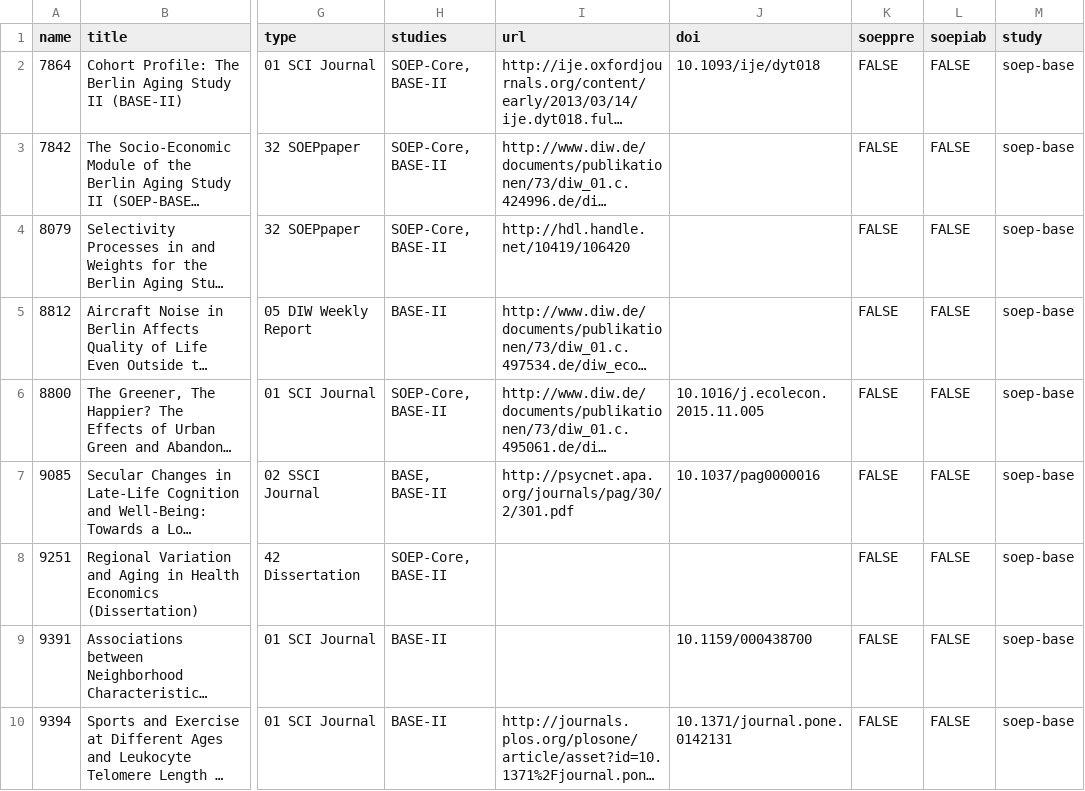
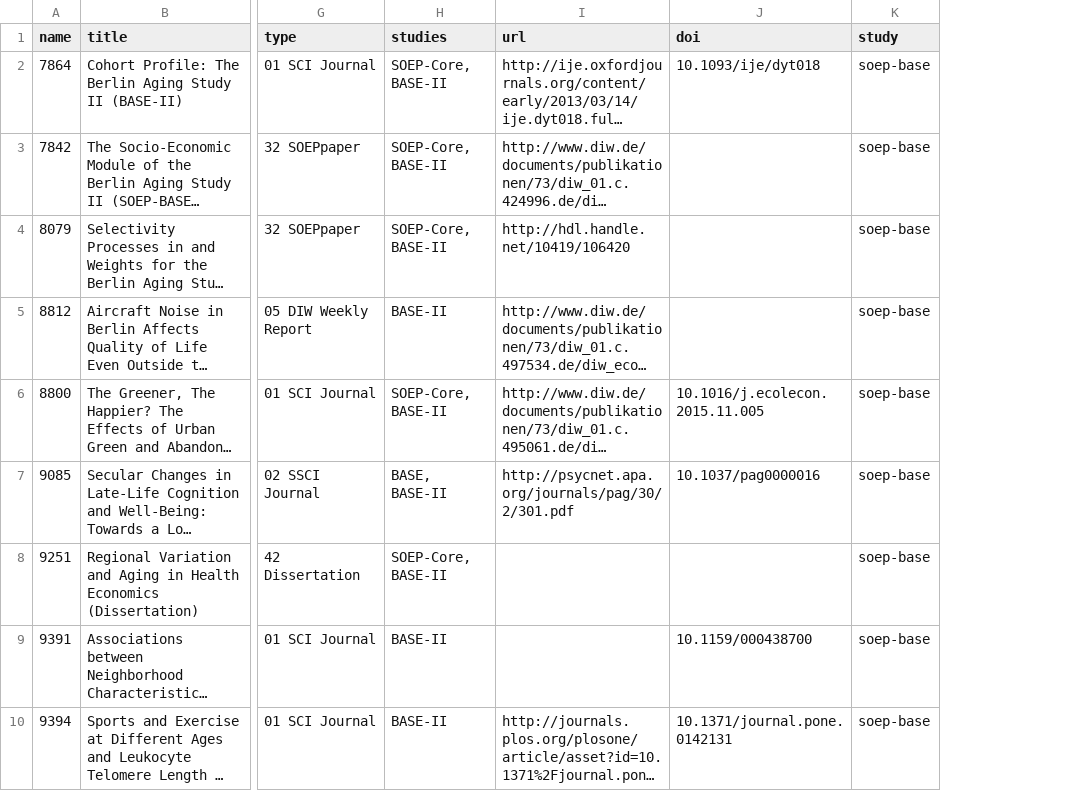
Before and after one commit to urahm/soep-base, a CSV file: metadata/publications.csv, drawn as a sheet; only a part is shown, gaps mark what is left out; long unchanged cells end in …; the diff names each change by its address in the sheet, - before the commit and + after, or states it on an @@ line.

Commit message:
publications.csv falsche spalten geloescht

```diff
--- a/metadata/publications.csv
+++ b/metadata/publications.csv
-column K (soeppre), rows 2-10: all FALSE
-column L (soepiab), rows 2-10: all FALSE
```
